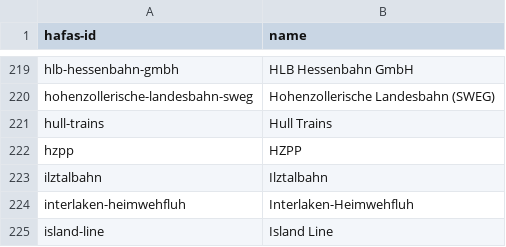
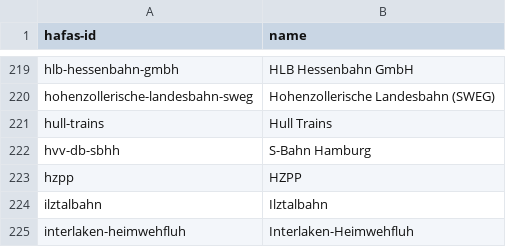
Before and after one commit to TrainyApp/line-colors, a CSV file: hafas-operators.csv, drawn as a sheet; only a part is shown, gaps mark what is left out; the shorter side is filled out with more unchanged rows.

```diff
--- a/hafas-operators.csv
+++ b/hafas-operators.csv
@@ -221,2 +221,3 @@ hohenzollerische-landesbahn-sweg,Hohenzollerische Landesbahn (SWEG)
 hull-trains,Hull Trains
+hvv-db-sbhh,S-Bahn Hamburg
 hzpp,HZPP
```
Also changed, not shown: line-colors.csv, ris-operators.csv.
